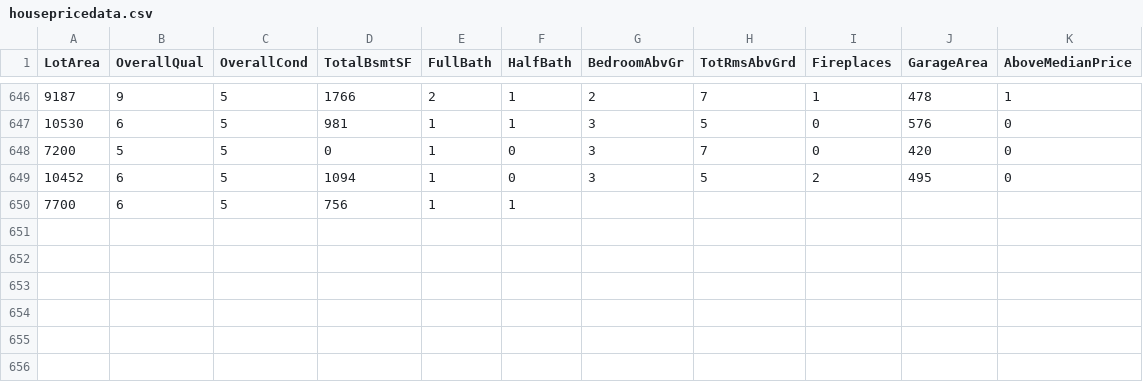
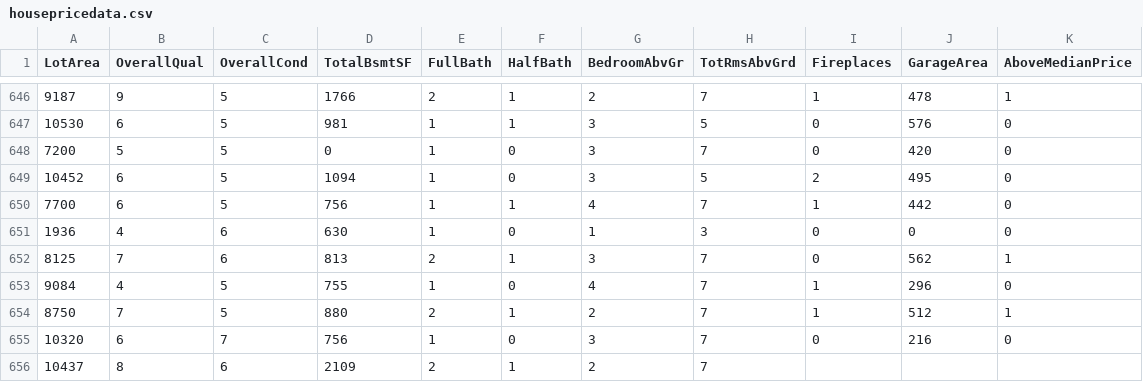
Before and after one commit to reapersy/advanced-neural-net-library, a CSV file: Examples/HousepricesPython/dataset/housepricedata.csv, drawn as a sheet; only a part is shown, gaps mark what is left out.

Commit message:
Fix initialization

```diff
--- a/Examples/HousepricesPython/dataset/housepricedata.csv
+++ b/Examples/HousepricesPython/dataset/housepricedata.csv
@@ -649,2 +649,8 @@ LotArea,OverallQual,OverallCond,TotalBsmtSF,FullBath,HalfBath,BedroomAbvGr,TotRm
 10452,6,5,1094,1,0,3,5,2,495,0
-7700,6,5,756,1,1,
+7700,6,5,756,1,1,4,7,1,442,0
+1936,4,6,630,1,0,1,3,0,0,0
+8125,7,6,813,2,1,3,7,0,562,1
+9084,4,5,755,1,0,4,7,1,296,0
+8750,7,5,880,2,1,2,7,1,512,1
+10320,6,7,756,1,0,3,7,0,216,0
+10437,8,6,2109,2,1,2,7
```
